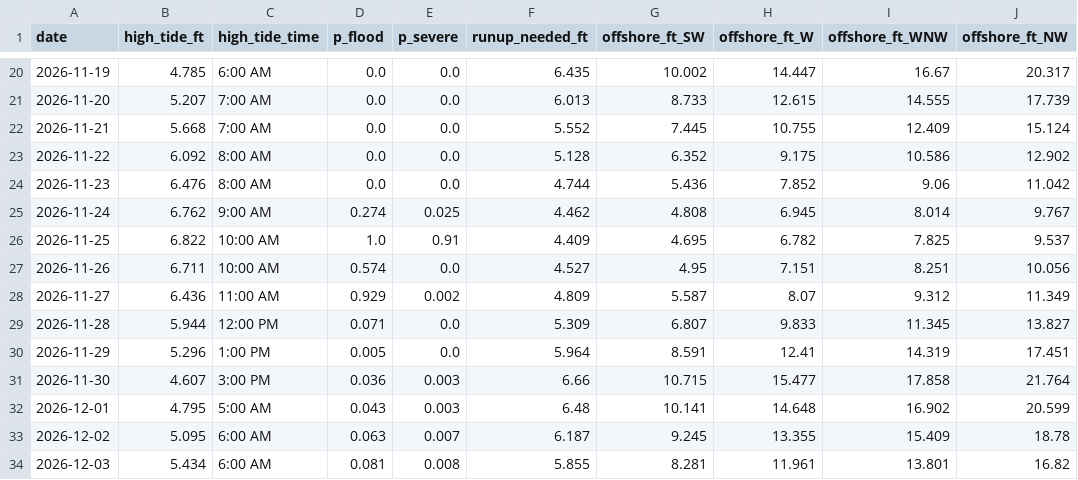
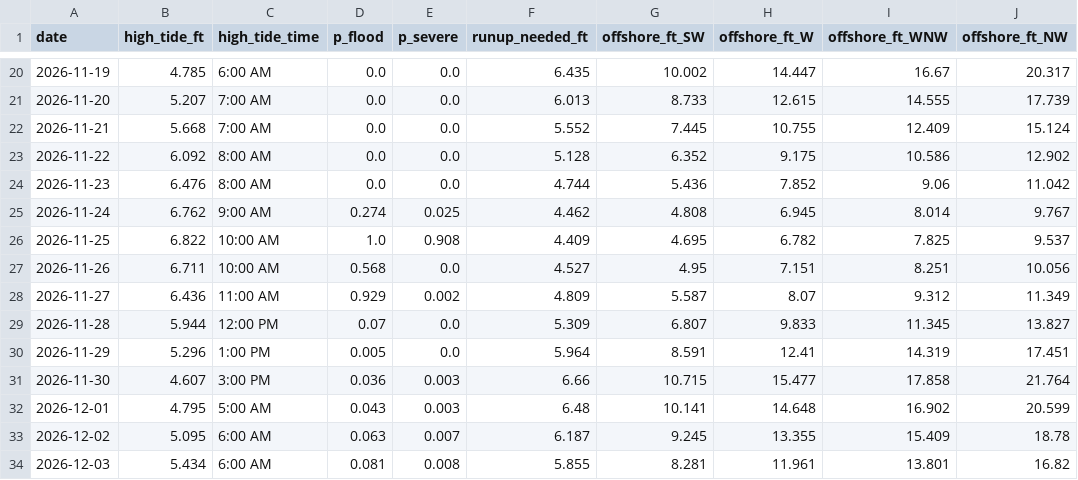
Before and after one commit to kevinkeet/frontpage, a CSV file: capitola/data/winter_calendar.csv, drawn as a sheet; only a part is shown, gaps mark what is left out; the diff names each change by its address in the sheet, - before the commit and + after, or states it on an @@ line.

```diff
--- a/capitola/data/winter_calendar.csv
+++ b/capitola/data/winter_calendar.csv
-E26 (p_severe): 0.91
+E26 (p_severe): 0.908
-D27 (p_flood): 0.574
+D27 (p_flood): 0.568
-D29 (p_flood): 0.071
+D29 (p_flood): 0.07
```
Also changed, not shown: capitola/data/creek_forecast.csv, capitola/data/forecast_daily.csv, 2 other files.
